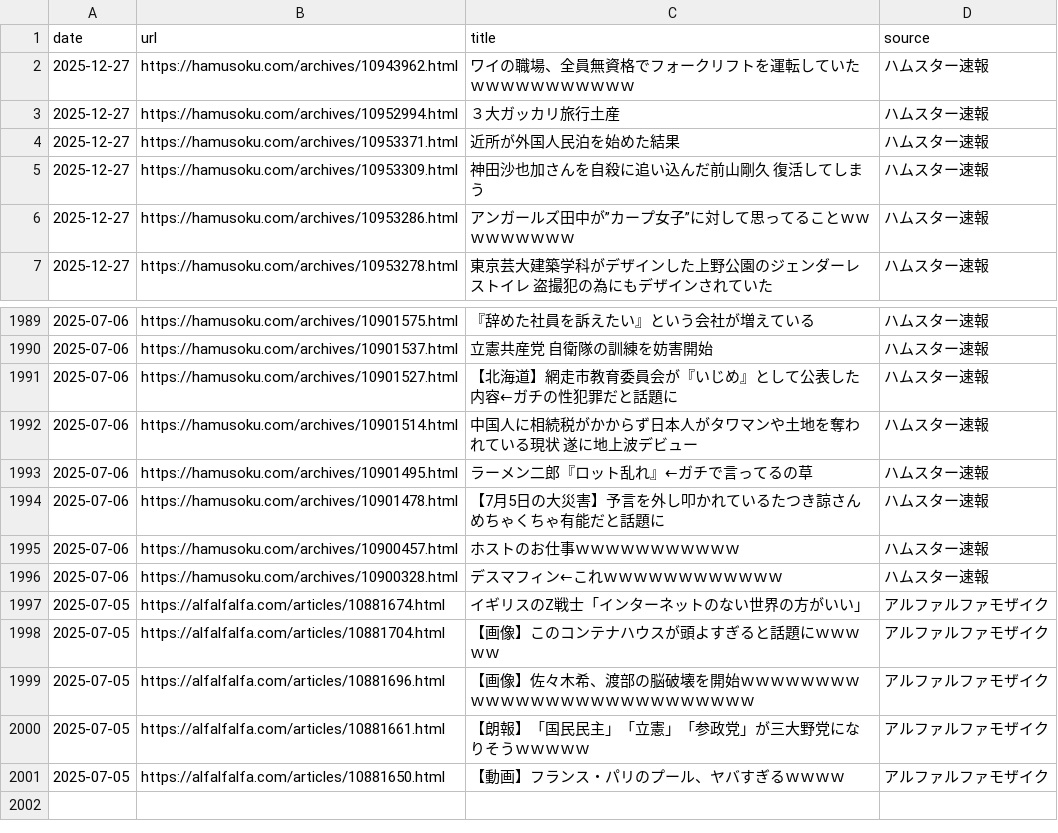
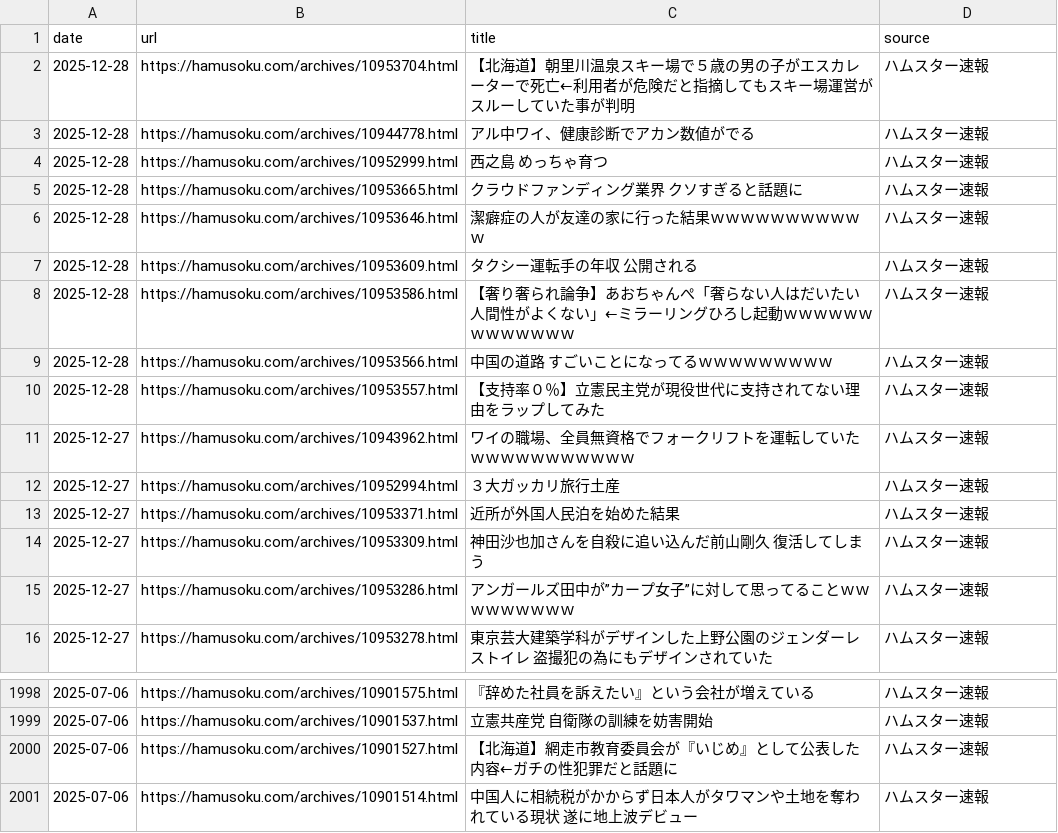
Before and after one commit to frameghostman/githubactionstest, a CSV file: blog_data.csv, drawn as a sheet; only a part is shown, gaps mark what is left out; removed rows and columns are numbered as before the commit, all else as after; the diff names each change by its address in the sheet, - before the commit and + after, or states it on an @@ line.

```diff
--- a/blog_data.csv
+++ b/blog_data.csv
+row 2: 2025-12-28 | https://hamusoku.com/archives/10953704.html | 【北海道】朝里川温泉スキー場で５歳の男の子がエスカレーターで死亡←利用者が危険だと指摘してもスキー場運営がスルーしていた事が判明 | ハムスター速報
+row 3: 2025-12-28 | https://hamusoku.com/archives/10944778.html | アル中ワイ、健康診断でアカン数値がでる | ハムスター速報
+row 4: 2025-12-28 | https://hamusoku.com/archives/10952999.html | 西之島 めっちゃ育つ | ハムスター速報
+row 5: 2025-12-28 | https://hamusoku.com/archives/10953665.html | クラウドファンディング業界 クソすぎると話題に | ハムスター速報
+row 6: 2025-12-28 | https://hamusoku.com/archives/10953646.html | 潔癖症の人が友達の家に行った結果ｗｗｗｗｗｗｗｗｗｗｗ | ハムスター速報
+row 7: 2025-12-28 | https://hamusoku.com/archives/10953609.html | タクシー運転手の年収 公開される | ハムスター速報
+row 8: 2025-12-28 | https://hamusoku.com/archives/10953586.html | 【奢り奢られ論争】あおちゃんぺ「奢らない人はだいたい人間性がよくない」←ミラーリングひろし起動ｗｗｗｗｗｗｗｗｗｗｗｗｗ | ハムスター速報
+row 9: 2025-12-28 | https://hamusoku.com/archives/10953566.html | 中国の道路 すごいことになってるｗｗｗｗｗｗｗｗｗ | ハムスター速報
+row 10: 2025-12-28 | https://hamusoku.com/archives/10953557.html | 【支持率０％】立憲民主党が現役世代に支持されてない理由をラップしてみた | ハムスター速報
-row 1993: 2025-07-06 | https://hamusoku.com/archives/10901495.html | ラーメン二郎『ロット乱れ』←ガチで言ってるの草 | ハムスター速報
-row 1994: 2025-07-06 | https://hamusoku.com/archives/10901478.html | 【7月5日の大災害】予言を外し叩かれているたつき諒さん めちゃくちゃ有能だと話題に | ハムスター速報
-row 1995: 2025-07-06 | https://hamusoku.com/archives/10900457.html | ホストのお仕事ｗｗｗｗｗｗｗｗｗｗｗ | ハムスター速報
-row 1996: 2025-07-06 | https://hamusoku.com/archives/10900328.html | デスマフィン←これｗｗｗｗｗｗｗｗｗｗｗｗ | ハムスター速報
-row 1997: 2025-07-05 | https://alfalfalfa.com/articles/10881674.html | イギリスのZ戦士「インターネットのない世界の方がいい」 | アルファルファモザイク
-row 1998: 2025-07-05 | https://alfalfalfa.com/articles/10881704.html | 【画像】このコンテナハウスが頭よすぎると話題にｗｗｗｗｗ | アルファルファモザイク
-row 1999: 2025-07-05 | https://alfalfalfa.com/articles/10881696.html | 【画像】佐々木希、渡部の脳破壊を開始ｗｗｗｗｗｗｗｗｗｗｗｗｗｗｗｗｗｗｗｗｗｗｗｗｗｗｗ | アルファルファモザイク
-row 2000: 2025-07-05 | https://alfalfalfa.com/articles/10881661.html | 【朗報】「国民民主」「立憲」「参政党」が三大野党になりそうｗｗｗｗｗ | アルファルファモザイク
-row 2001: 2025-07-05 | https://alfalfalfa.com/articles/10881650.html | 【動画】フランス・パリのプール、ヤバすぎるｗｗｗｗ | アルファルファモザイク
```
Also changed, not shown: 2 other files.
